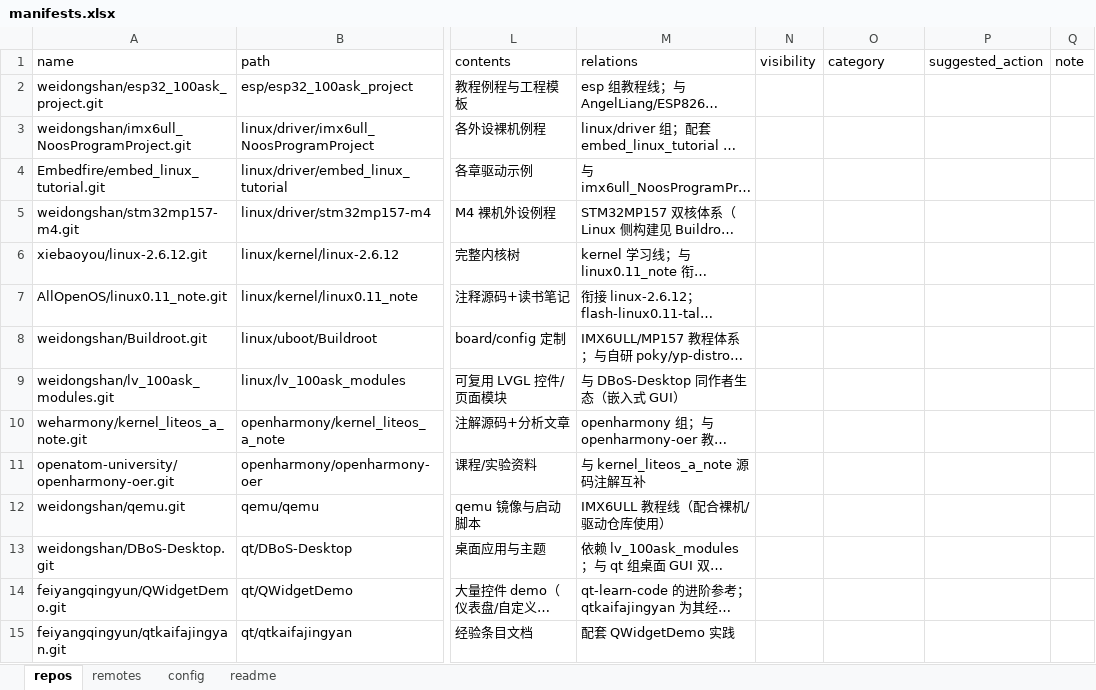
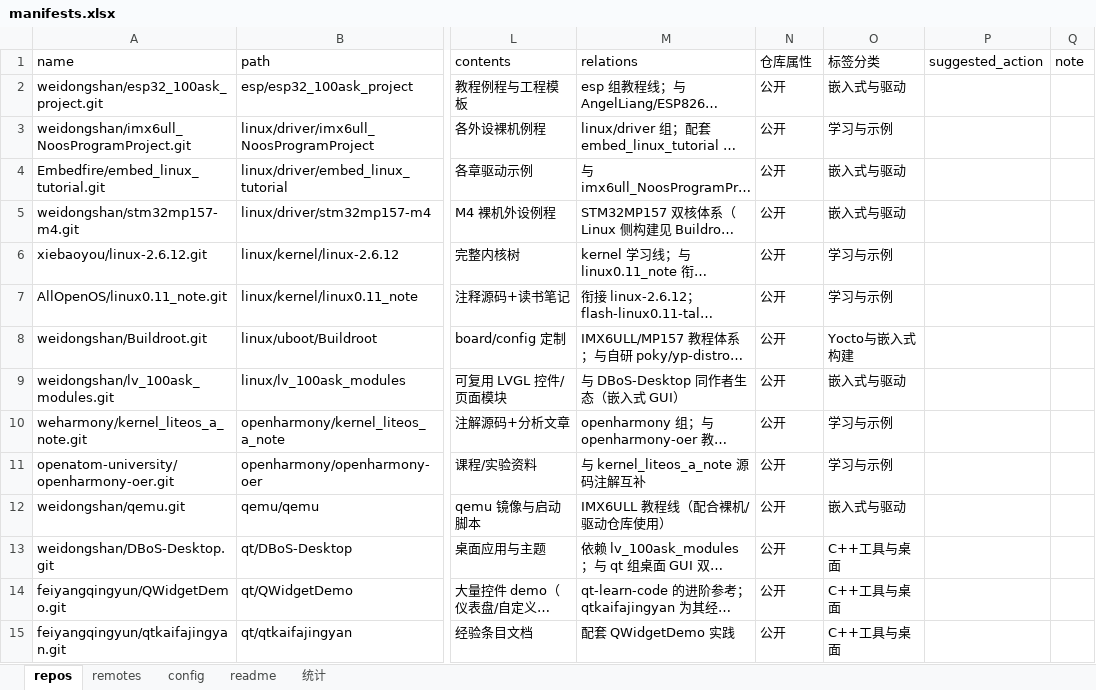
Before and after one commit to zeek-zhao/manifests, an Excel workbook: catalogs/manifests.xlsx, sheet repos, drawn as a sheet; only a part is shown, gaps mark what is left out; long unchanged cells end in …; values as stored, in another font and other column widths than the file's, no cell formats; the diff covers the shown part only; the diff names each change by its address in the sheet, - before the commit and + after, or states it on an @@ line.

Commit message:
feat(excel): dark template, ownership/tag columns, auto stats sheet; JSON utf-8; docs reorg (TSK-20261128-007)
- manifests.xlsx: rename visibility->仓库属性(公开/私有)/category->标签分类(15-tag system), add auto-updating 统计 sheet (COUNTA/COUNTIF) as single maintenance point for tag dropdown, dark theme via validate --normalize
- generators/sync/markdown tools aligned to new column names; snapshot exports UTF-8 Chinese (no \uXXXX), pretty-format-json --no-ensure-ascii
- fix historical column-shift bug from TSK-003 fill script (11 rows), backfill ownership (88 公开/43 私有) and tags (15 类全覆盖)
- docs: ISO-style category dirs 00-guide/10-task/20-design/30-plan/40-log/50-report/60-reference, unified <type>-<date>-<seq>-<slug>-v<ver> names, new usage guide, DSN v1.1 changelog, README/AGENTS updated

```diff
--- a/catalogs/manifests.xlsx (sheet repos)
+++ b/catalogs/manifests.xlsx (sheet repos)
+sheet tab: 统计
-N1: visibility
+N1: 仓库属性
-O1: category
+O1: 标签分类
-N2:N15 (仓库属性): (empty)
+N2:N15 (仓库属性): 公开
-O2 (标签分类): (empty)
+O2 (标签分类): 嵌入式与驱动
-O3 (标签分类): (empty)
+O3 (标签分类): 学习与示例
-O4:O5 (标签分类): (empty)
+O4:O5 (标签分类): 嵌入式与驱动
-O6:O7 (标签分类): (empty)
+O6:O7 (标签分类): 学习与示例
-O8 (标签分类): (empty)
+O8 (标签分类): Yocto与嵌入式构建
-O9 (标签分类): (empty)
+O9 (标签分类): 嵌入式与驱动
-O10:O11 (标签分类): (empty)
+O10:O11 (标签分类): 学习与示例
-O12 (标签分类): (empty)
+O12 (标签分类): 嵌入式与驱动
-O13:O15 (标签分类): (empty)
+O13:O15 (标签分类): C++工具与桌面
```
Also changed, not shown: 217 edited cells elsewhere in this sheet, sheet remotes, sheet config, sheet readme, cell formats, 38 other files.
